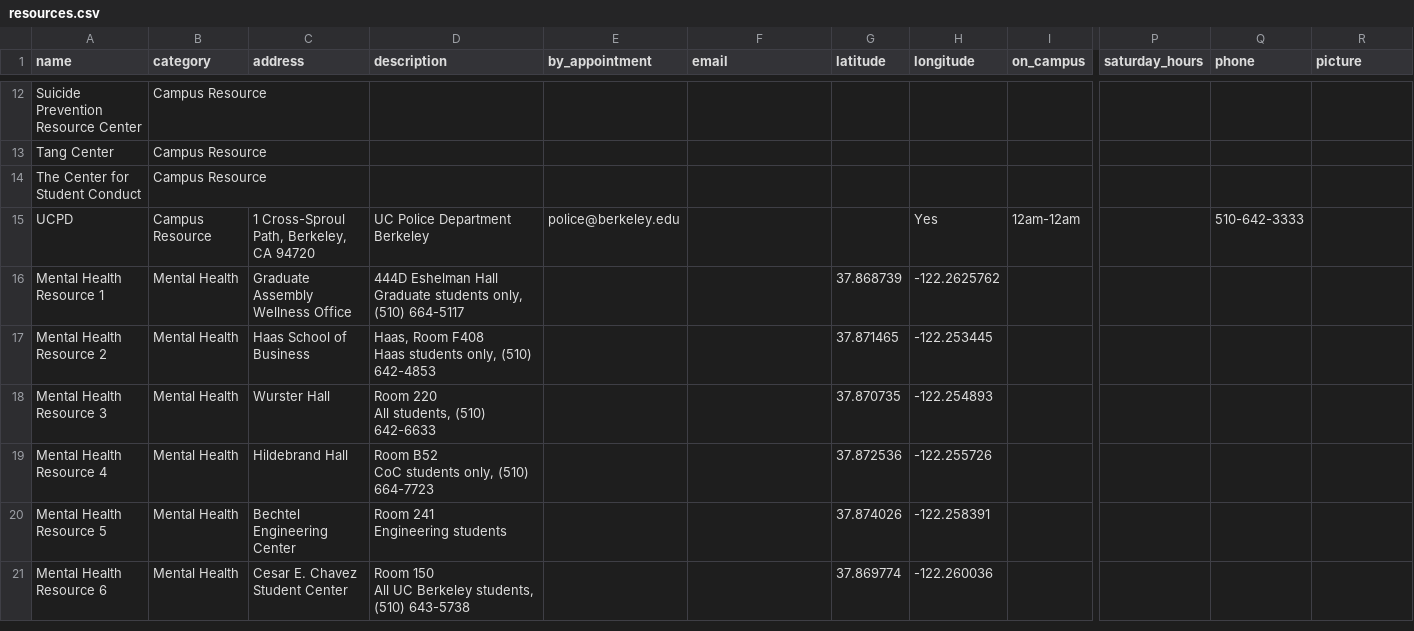
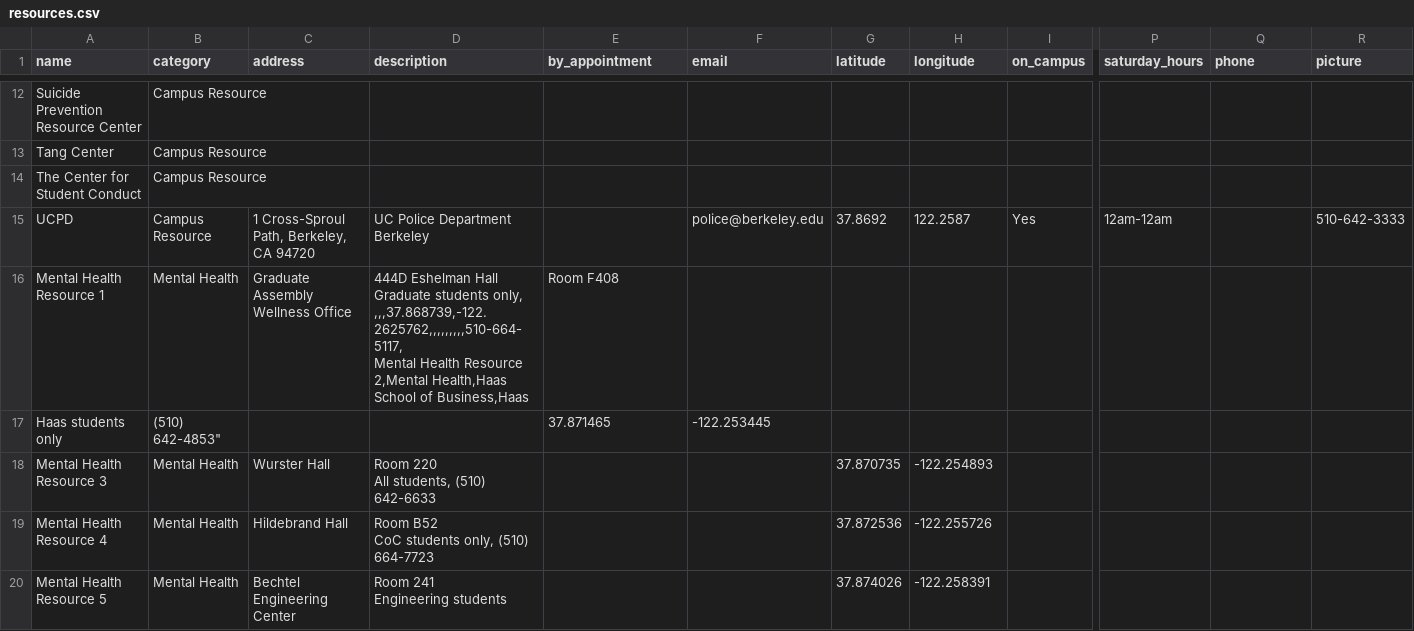
Before and after one commit to samarth-bhutani/bm-backend, a CSV file: csv_data/resources.csv, drawn as a sheet; only a part is shown, gaps mark what is left out; the shorter side is filled out with more unchanged rows; removed rows and columns are numbered as before the commit, all else as after; rows hold the shown columns only; ↵ is a line break in a cell; the diff names each change by its address in the sheet, - before the commit and + after, or states it on an @@ line.

Commit message:
Update resources.csv

```diff
--- a/csv_data/resources.csv
+++ b/csv_data/resources.csv
-E15 (by_appointment): police@berkeley.edu
+E15 (by_appointment): (empty)
-F15 (email): (empty)
+F15 (email): police@berkeley.edu
-G15 (latitude): (empty)
+G15 (latitude): 37.8692
-H15 (longitude): Yes
+H15 (longitude): 122.2587
-I15 (on_campus): 12am-12am
+I15 (on_campus): Yes
-P15 (saturday_hours): (empty)
+P15 (saturday_hours): 12am-12am
-Q15 (phone): 510-642-3333
+Q15 (phone): (empty)
-R15 (picture): (empty)
+R15 (picture): 510-642-3333
-D16 (description): …students only, (510) 664-5117
+D16 (description): …students only, ,,,37.868739,-122.2625762,,,,,,,,,510-664-5117, ↵ Mental Health Resource 2,Mental Health,Haas School of Business,Haas
-E16 (by_appointment): (empty)
+E16 (by_appointment): Room F408
-G16 (latitude): 37.868739
+G16 (latitude): (empty)
-H16 (longitude): -122.2625762
+H16 (longitude): (empty)
-row 17: Mental Health Resource 2 | Mental Health | Haas School of Business | Haas, Room F408 ↵ Haas students only, (510) 642-4853 |  |  | 37.871465 | -122.253445
+row 17: Haas students only | (510) 642-4853" |  |  | 37.871465 | -122.253445
```
